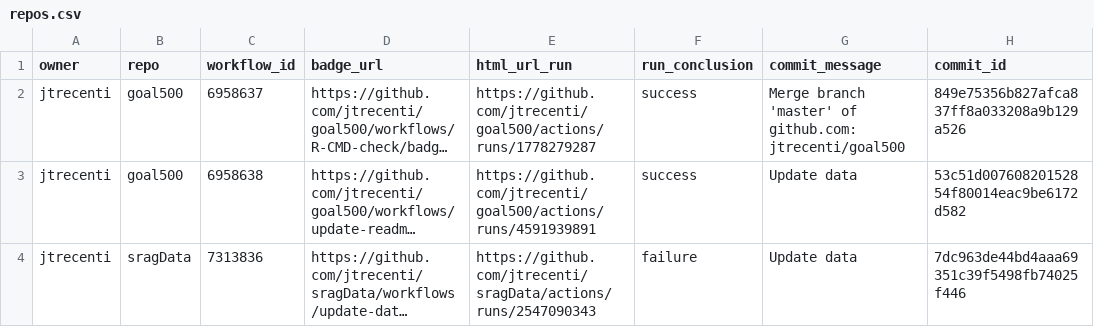
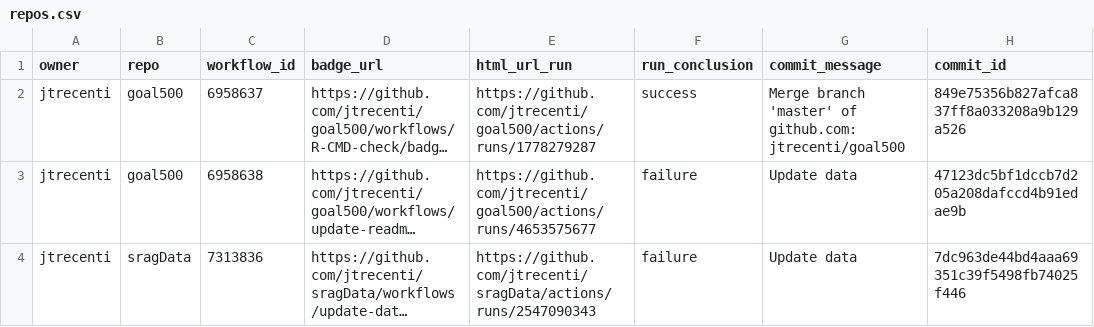
Before and after one commit to jtrecenti/status, a CSV file: repos.csv, drawn as a sheet; only a part is shown; long unchanged cells end in …; the diff names each change by its address in the sheet, - before the commit and + after, or states it on an @@ line.

```diff
--- a/repos.csv
+++ b/repos.csv
-E3 (html_url_run): https://github.com/jtrecenti/goal500/actions/runs/4591939891
+E3 (html_url_run): https://github.com/jtrecenti/goal500/actions/runs/4653575677
-F3 (run_conclusion): success
+F3 (run_conclusion): failure
-H3 (commit_id): 53c51d00760820152854f80014eac9be6172d582
+H3 (commit_id): 47123dc5bf1dccb7d205a208dafccd4b91edae9b
```
Also changed, not shown: 1 other file.
